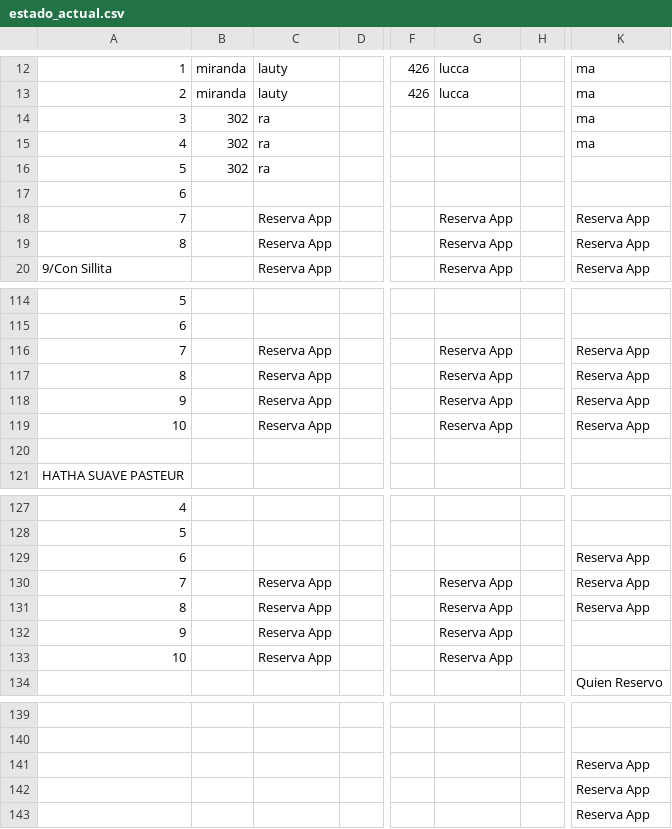
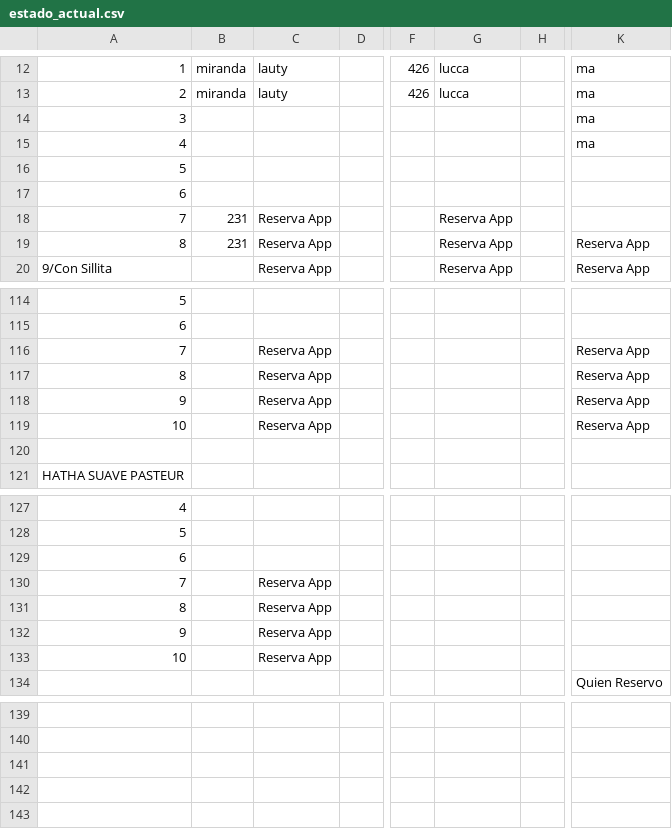
Before and after one commit to Ov6Ar6oz/monitor-google-sheet, a CSV file: estado_actual.csv, drawn as a sheet; only a part is shown, gaps mark what is left out; the diff covers the shown part only; the diff names each change by its address in the sheet, - before the commit and + after, or states it on an @@ line.

```diff
--- a/estado_actual.csv
+++ b/estado_actual.csv
-B14:B16: 302
+B14:B16: (empty)
-C14:C16: ra
+C14:C16: (empty)
-B18:B19: (empty)
+B18:B19: 231
-K18: Reserva App
+K18: (empty)
-G116:G119: Reserva App
+G116:G119: (empty)
-K129:K131: Reserva App
+K129:K131: (empty)
-G130:G133: Reserva App
+G130:G133: (empty)
-K141:K143: Reserva App
+K141:K143: (empty)
```
Also changed, not shown: 6 edited cells elsewhere in this file, estado_anterior.csv.
